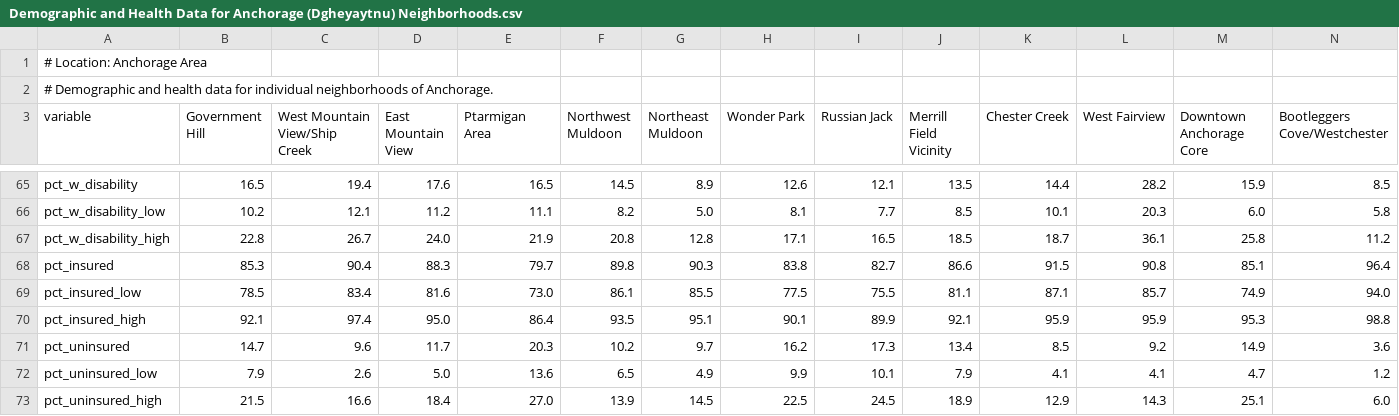
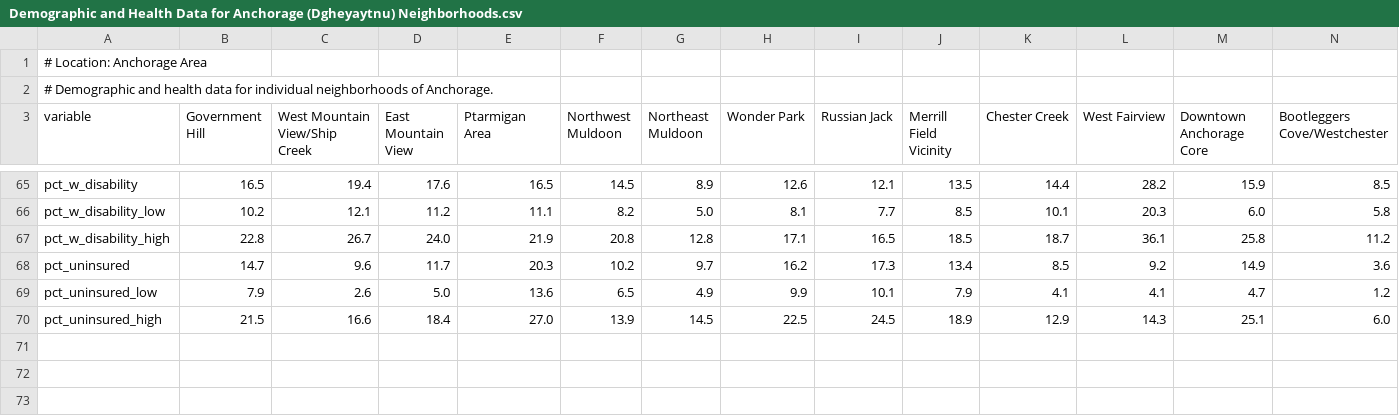
Before and after one commit to ua-snap/northern-climate-reports, a CSV file: static/Demographic and Health Data for Anchorage (Dgheyaytnu) Neighborhoods.csv, drawn as a sheet; only a part is shown, gaps mark what is left out; rows hold the shown columns only; the diff names each change by its address in the sheet, - before the commit and + after, or states it on an @@ line.

Commit message:
Remove pct_insured* rows from CSV to reflect removal from webapp.

```diff
--- a/static/Demographic and Health Data for Anchorage (Dgheyaytnu) Neighborhoods.csv
+++ b/static/Demographic and Health Data for Anchorage (Dgheyaytnu) Neighborhoods.csv
-row 68: pct_insured | 85.3 | 90.4 | 88.3 | 79.7 | 89.8 | 90.3 | 83.8 | 82.7 | 86.6 | 91.5 | 90.8 | 85.1 | 96.4
-row 69: pct_insured_low | 78.5 | 83.4 | 81.6 | 73.0 | 86.1 | 85.5 | 77.5 | 75.5 | 81.1 | 87.1 | 85.7 | 74.9 | 94.0
-row 70: pct_insured_high | 92.1 | 97.4 | 95.0 | 86.4 | 93.5 | 95.1 | 90.1 | 89.9 | 92.1 | 95.9 | 95.9 | 95.3 | 98.8
```
